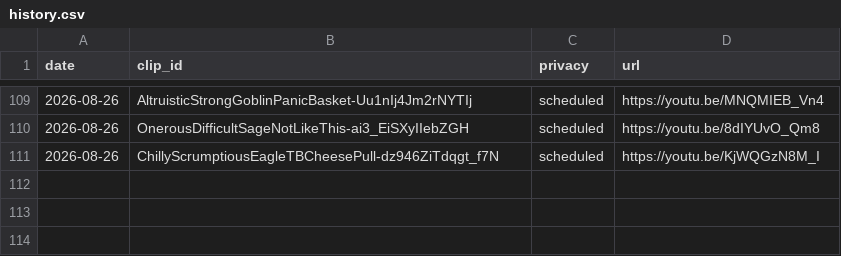
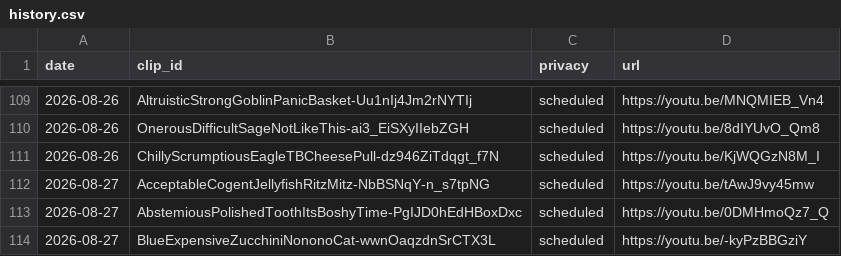
Before and after one commit to chat94534-oss/shorts-twitchclips, a CSV file: logs/history.csv, drawn as a sheet; only a part is shown, gaps mark what is left out.

```diff
--- a/logs/history.csv
+++ b/logs/history.csv
@@ -111 +111,4 @@ date,clip_id,privacy,url
 2026-08-26,ChillyScrumptiousEagleTBCheesePull-dz946ZiTdqgt_f7N,scheduled,https://youtu.be/KjWQGzN8M_I
+2026-08-27,AcceptableCogentJellyfishRitzMitz-NbBSNqY-n_s7tpNG,scheduled,https://youtu.be/tAwJ9vy45mw
+2026-08-27,AbstemiousPolishedToothItsBoshyTime-PgIJD0hEdHBoxDxc,scheduled,https://youtu.be/0DMHmoQz7_Q
+2026-08-27,BlueExpensiveZucchiniNononoCat-wwnOaqzdnSrCTX3L,scheduled,https://youtu.be/-kyPzBBGziY
```
Also changed, not shown: 1 other file.
